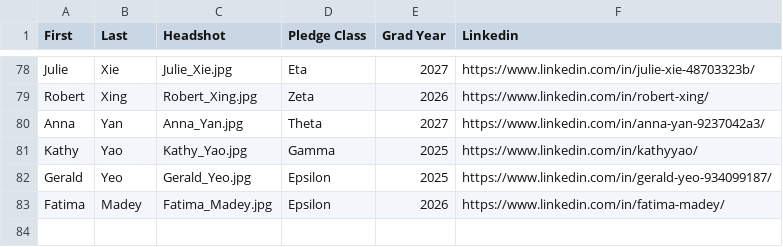
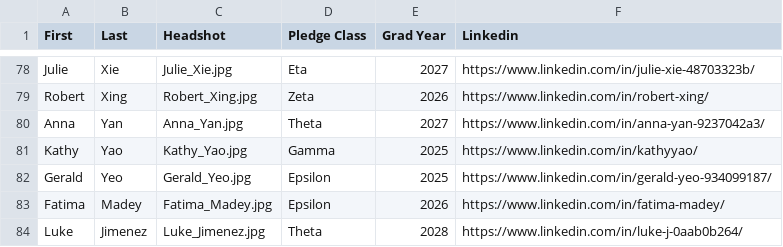
Before and after one commit to KTP-UChicago/website, a CSV file: react-app/public/assets/memberList.csv, drawn as a sheet; only a part is shown, gaps mark what is left out.

Commit message:
added luke and fixed bugs

```diff
--- a/react-app/public/assets/memberList.csv
+++ b/react-app/public/assets/memberList.csv
@@ -83 +83,2 @@ Gerald,Yeo,Gerald_Yeo.jpg,Epsilon,2025,https://www.linkedin.com/in/gerald-yeo-93
 Fatima,Madey,Fatima_Madey.jpg,Epsilon,2026,https://www.linkedin.com/in/fatima-madey/
+Luke,Jimenez,Luke_Jimenez.jpg,Theta,2028,https://www.linkedin.com/in/luke-j-0aab0b264/
```
Also changed, not shown: 2 other files.
